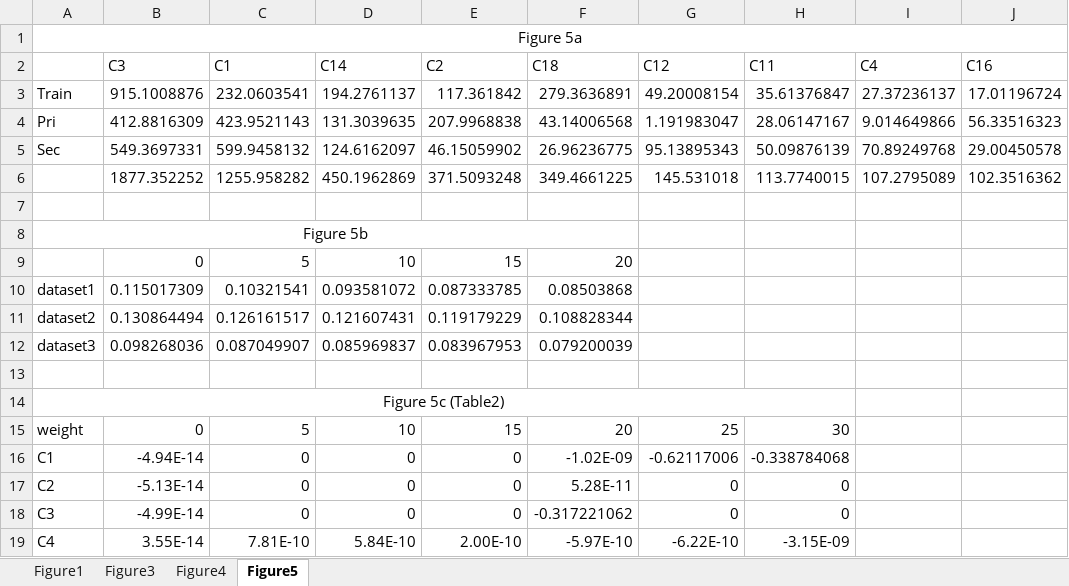
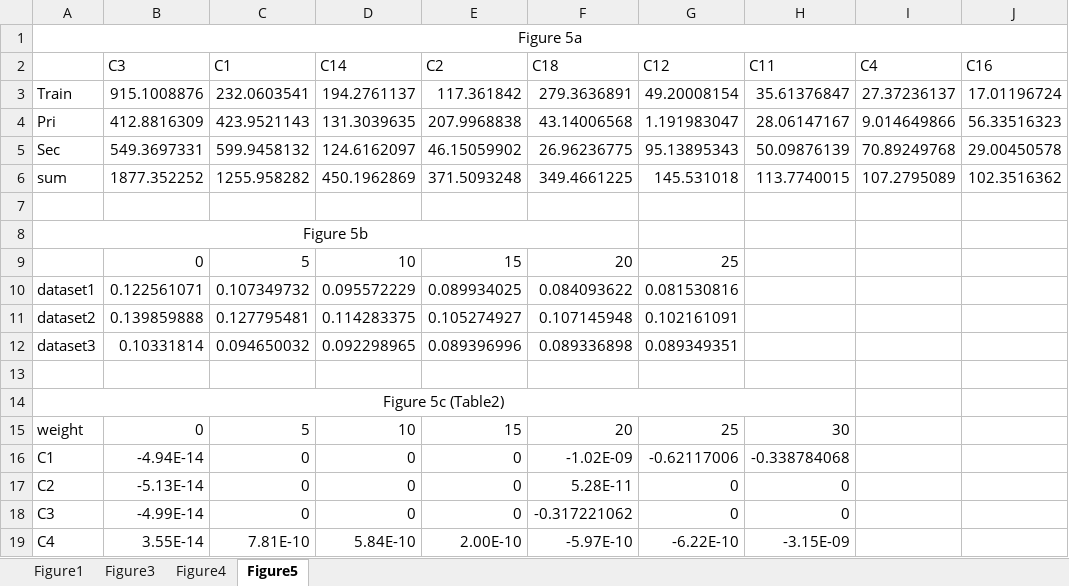
Before and after one commit to ppguo/PBCT_data, an Excel workbook: FigureData.xlsx, sheet Figure5, drawn as a sheet; only a part is shown; values as stored, in another font and other column widths than the file's, no borders; the diff names each change by its address in the sheet, - before the commit and + after, or states it on an @@ line.

Commit message:
Add files via upload
More data are added

```diff
--- a/FigureData.xlsx (sheet Figure5)
+++ b/FigureData.xlsx (sheet Figure5)
-A6: (empty)
+A6: sum
-G9 (C12): (empty)
+G9 (C12): 25
-B10 (C3): 0.115017309
+B10 (C3): 0.122561071
-C10 (C1): 0.10321541
+C10 (C1): 0.107349732
-D10 (C14): 0.093581072
+D10 (C14): 0.095572229
-E10 (C2): 0.087333785
+E10 (C2): 0.089934025
-F10 (C18): 0.08503868
+F10 (C18): 0.084093622
-G10 (C12): (empty)
+G10 (C12): 0.081530816
-B11 (C3): 0.130864494
+B11 (C3): 0.139859888
-C11 (C1): 0.126161517
+C11 (C1): 0.127795481
-D11 (C14): 0.121607431
+D11 (C14): 0.114283375
-E11 (C2): 0.119179229
+E11 (C2): 0.105274927
-F11 (C18): 0.108828344
+F11 (C18): 0.107145948
-G11 (C12): (empty)
+G11 (C12): 0.102161091
-B12 (C3): 0.098268036
+B12 (C3): 0.10331814
-C12 (C1): 0.087049907
+C12 (C1): 0.094650032
-D12 (C14): 0.085969837
+D12 (C14): 0.092298965
-E12 (C2): 0.083967953
+E12 (C2): 0.089396996
-F12 (C18): 0.079200039
+F12 (C18): 0.089336898
-G12 (C12): (empty)
+G12 (C12): 0.089349351
```
